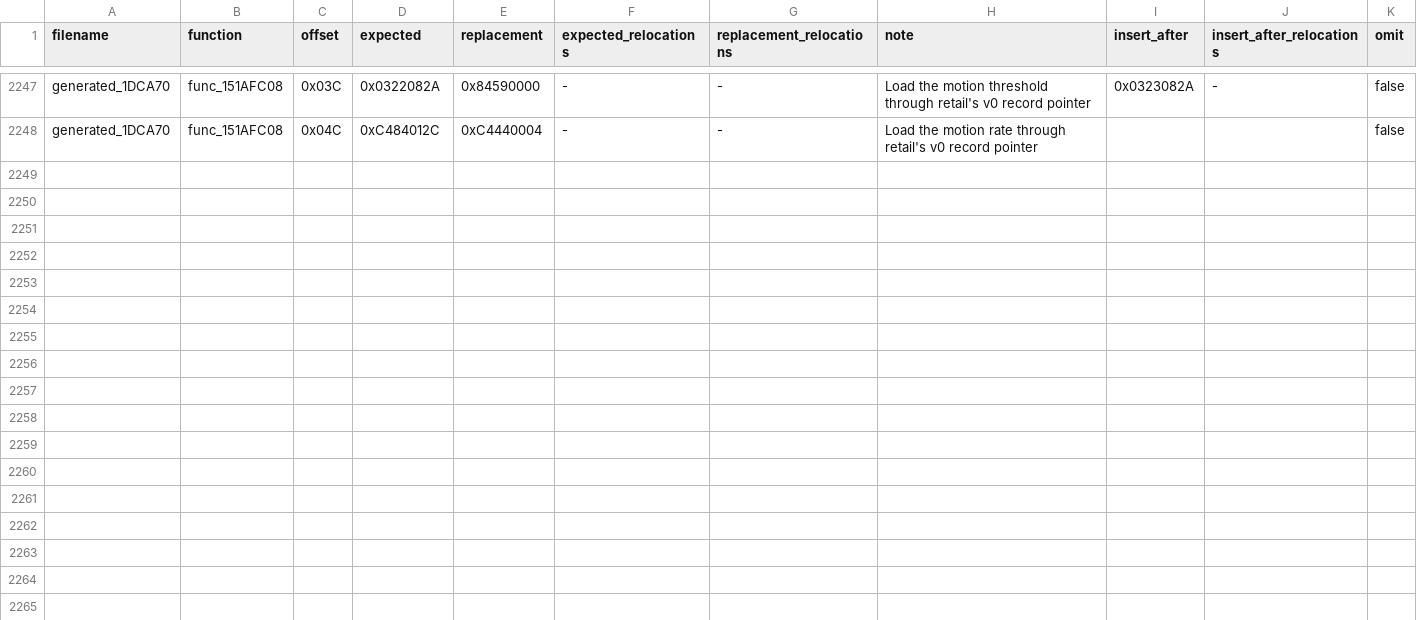
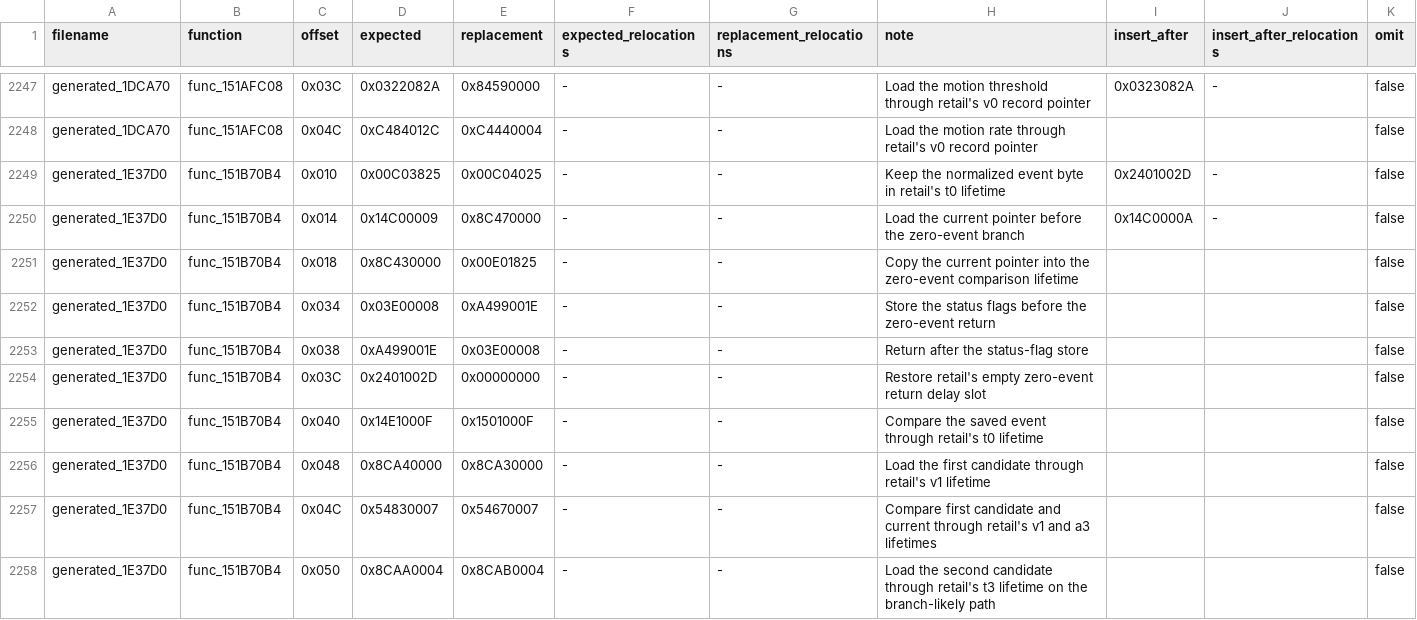
Before and after one commit to gipson-dev/64CBFD, a CSV file: conker/retail_word_patches.us.csv, drawn as a sheet; only a part is shown, gaps mark what is left out; the diff covers the shown part only.

Commit message:
decomp: match linked endpoint event handler

```diff
--- a/conker/retail_word_patches.us.csv
+++ b/conker/retail_word_patches.us.csv
@@ -2248 +2248,11 @@ generated_1DCA70,func_151AFC08,0x03C,0x0322082A,0x84590000,-,-,Load the motion t
 generated_1DCA70,func_151AFC08,0x04C,0xC484012C,0xC4440004,-,-,Load the motion rate through retail's v0 record pointer,,,false
+generated_1E37D0,func_151B70B4,0x010,0x00C03825,0x00C04025,-,-,Keep the normalized event byte in retail's t0 lifetime,0x2401002D,-,false
+generated_1E37D0,func_151B70B4,0x014,0x14C00009,0x8C470000,-,-,Load the current pointer before the zero-event branch,0x14C0000A,-,false
+generated_1E37D0,func_151B70B4,0x018,0x8C430000,0x00E01825,-,-,Copy the current pointer into the zero-event comparison lifetime,,,false
+generated_1E37D0,func_151B70B4,0x034,0x03E00008,0xA499001E,-,-,Store the status flags before the zero-event return,,,false
+generated_1E37D0,func_151B70B4,0x038,0xA499001E,0x03E00008,-,-,Return after the status-flag store,,,false
+generated_1E37D0,func_151B70B4,0x03C,0x2401002D,0x00000000,-,-,Restore retail's empty zero-event return delay slot,,,false
+generated_1E37D0,func_151B70B4,0x040,0x14E1000F,0x1501000F,-,-,Compare the saved event through retail's t0 lifetime,,,false
+generated_1E37D0,func_151B70B4,0x048,0x8CA40000,0x8CA30000,-,-,Load the first candidate through retail's v1 lifetime,,,false
+generated_1E37D0,func_151B70B4,0x04C,0x54830007,0x54670007,-,-,Compare first candidate and current through retail's v1 and a3 lifetimes,,,false
+generated_1E37D0,func_151B70B4,0x050,0x8CAA0004,0x8CAB0004,-,-,Load the second candidate through retail's t3 lifetime on the branch-likely path,,,false
```
Also changed, not shown: 9 added rows elsewhere in this file, 7 other files.
